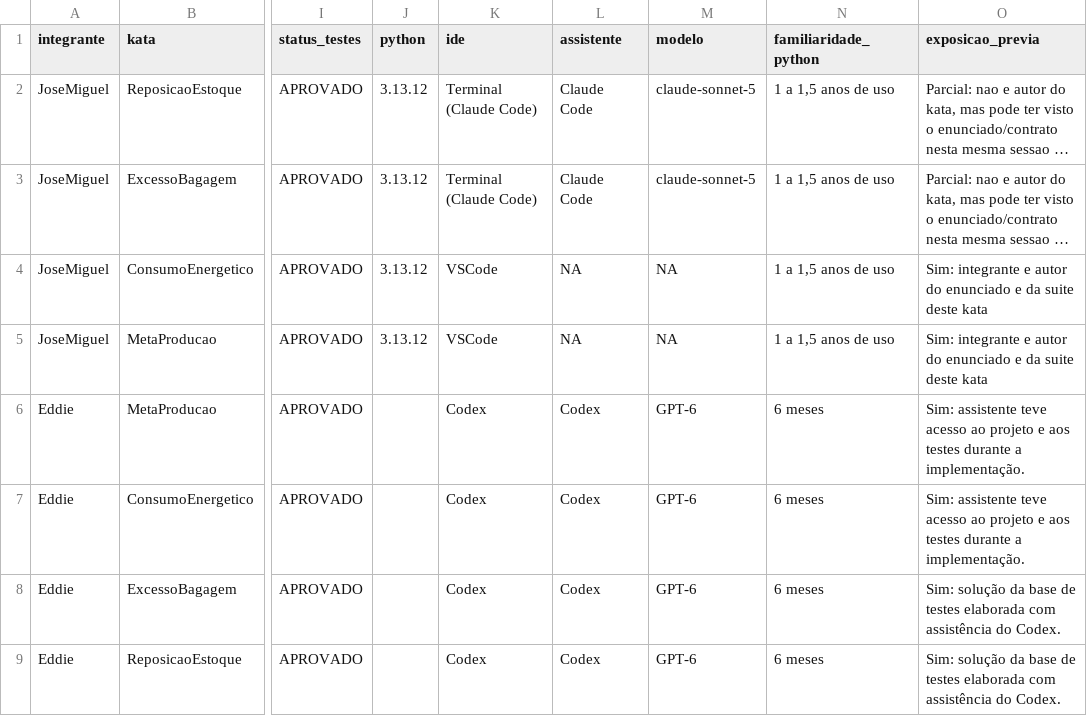
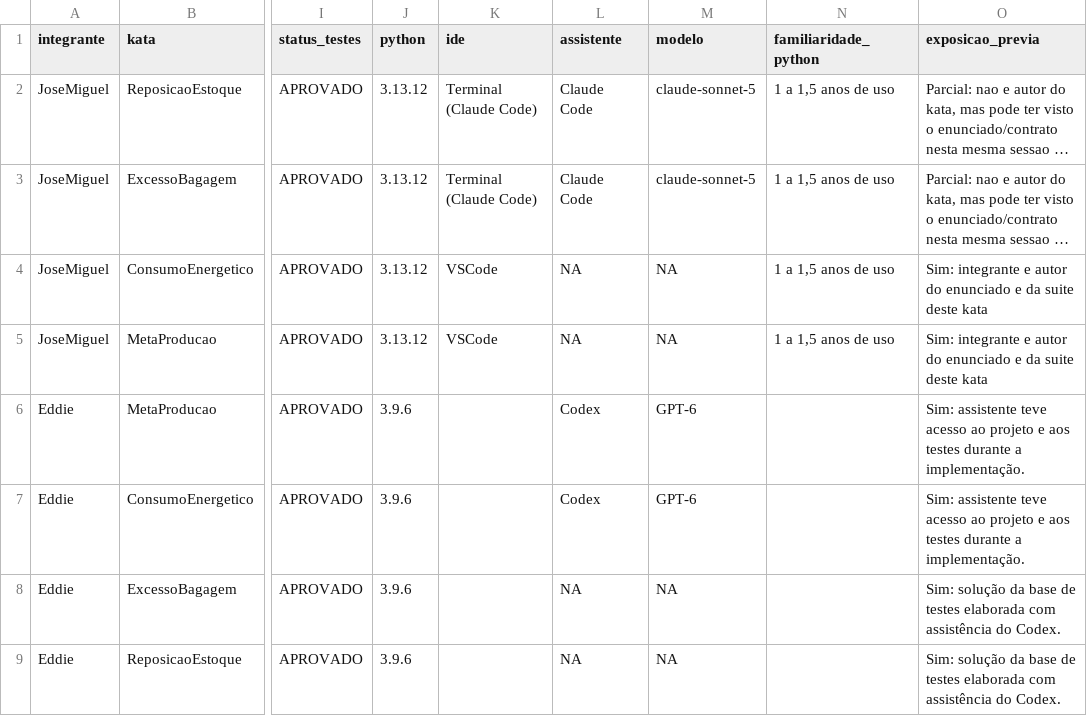
Before and after one commit to JoseMiguel-ofc/LABORATORIO-DE-EXPERIMENTACAO-DE-SOFTWARE, a CSV file: LABORATORIO 02/S02/resultados/avaliacao_trials.csv, drawn as a sheet; only a part is shown, gaps mark what is left out; long unchanged cells end in …; the diff names each change by its address in the sheet, - before the commit and + after, or states it on an @@ line.

Commit message:
Ajustes no avaliação trials

```diff
--- a/LABORATORIO 02/S02/resultados/avaliacao_trials.csv
+++ b/LABORATORIO 02/S02/resultados/avaliacao_trials.csv
-J6:J9 (python): (empty)
+J6:J9 (python): 3.9.6
-K6:K9 (ide): Codex
+K6:K9 (ide): (empty)
-N6:N9 (familiaridade_python): 6 meses
+N6:N9 (familiaridade_python): (empty)
-L8:L9 (assistente): Codex
+L8:L9 (assistente): NA
-M8:M9 (modelo): GPT-6
+M8:M9 (modelo): NA
```
